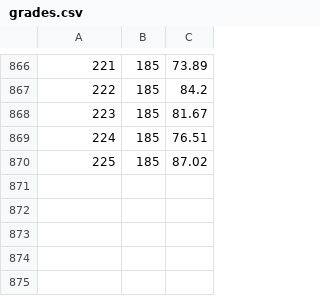
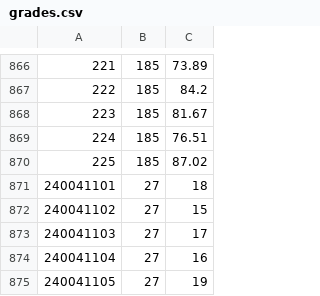
Before and after one commit to SilentCipher-Star/CSE-4302-Project, a CSV file: assets/data/grades.csv, drawn as a sheet; only a part is shown, gaps mark what is left out.

Commit message:
added some

```diff
--- a/assets/data/grades.csv
+++ b/assets/data/grades.csv
@@ -870 +870,6 @@
 225,185,87.02
+240041101,27,18
+240041102,27,15
+240041103,27,17
+240041104,27,16
+240041105,27,19
```
